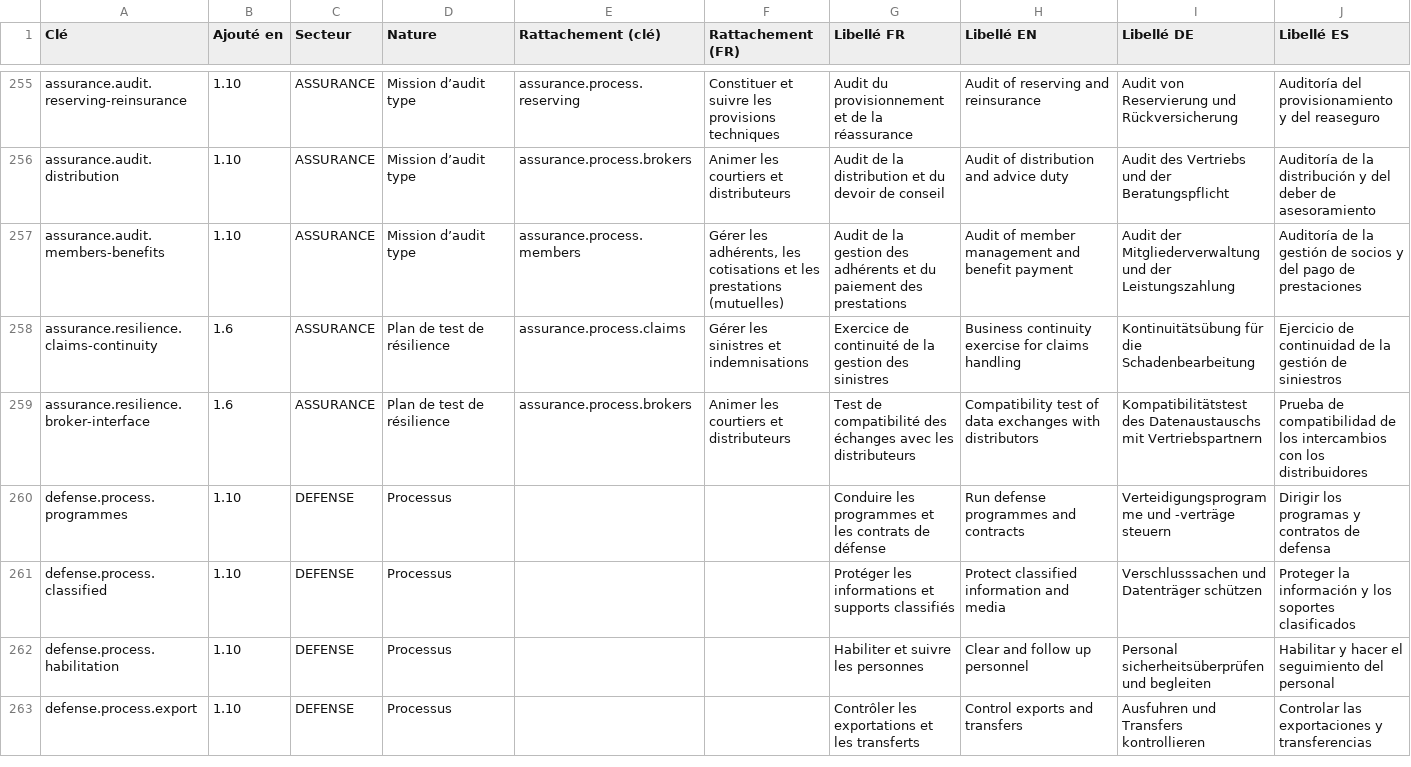
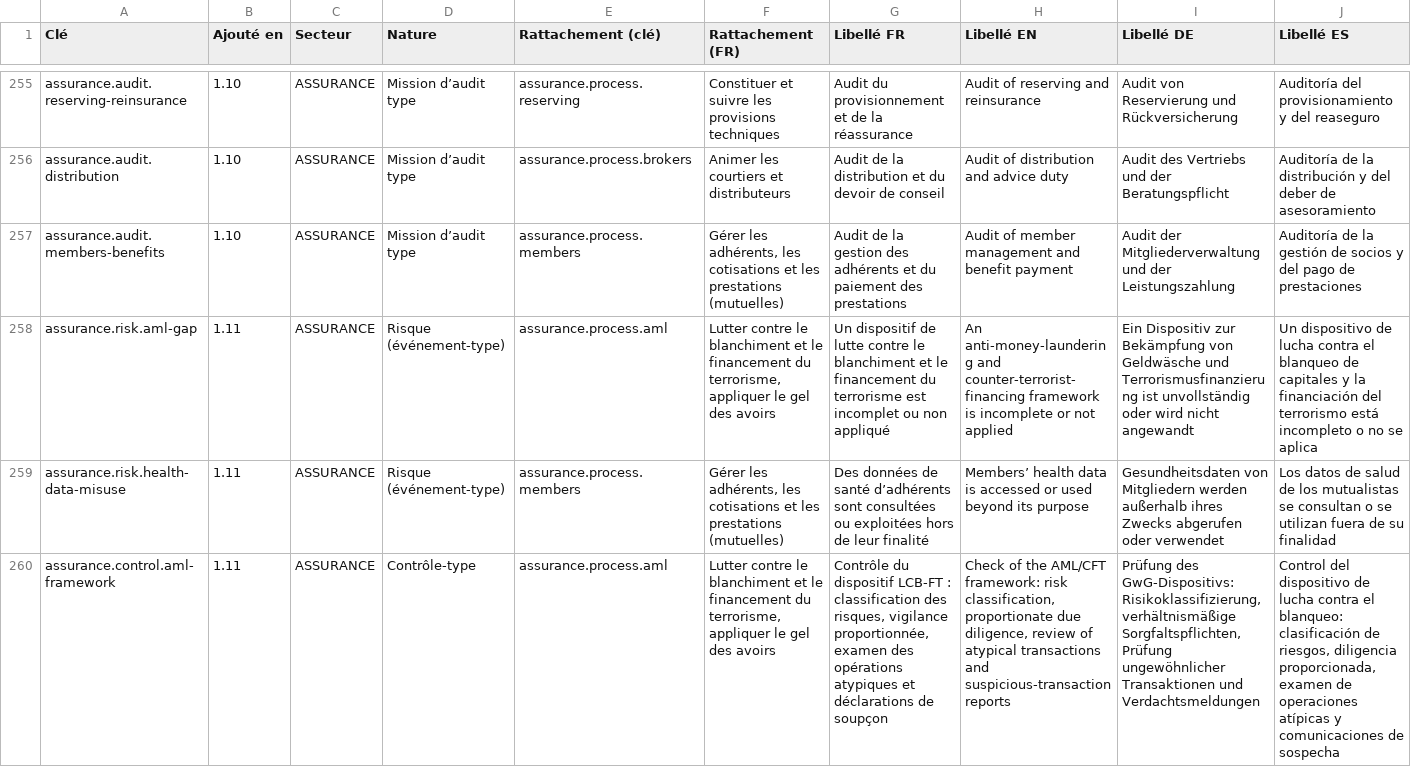
Before and after one commit to bdudout/acra, a CSV file: docs/specs/catalogue-revue-grille.csv, drawn as a sheet; only a part is shown, gaps mark what is left out; the shorter side is filled out with more unchanged rows; rows hold the shown columns only; the diff covers the shown part only; the diff names each change by its address in the sheet, - before the commit and + after, or states it on an @@ line.

```diff
--- a/docs/specs/catalogue-revue-grille.csv
+++ b/docs/specs/catalogue-revue-grille.csv
+row 258: assurance.risk.aml-gap | 1.11 | ASSURANCE | Risque (événement-type) | assurance.process.aml | Lutter contre le blanchiment et le financement du terrorisme, appliquer le gel des avoirs | Un dispositif de lutte contre le blanchiment et le financement du terrorisme est incomplet ou non appliqué | An anti-money-laundering and counter-terrorist-financing framework is incomplete or not applied | Ein Dispositiv zur Bekämpfung von Geldwäsche und Terrorismusfinanzierung ist unvollständig oder wird nicht angewandt | Un dispositivo de lucha contra el blanqueo de capitales y la financiación del terrorismo está incompleto o no se aplica
+row 259: assurance.risk.health-data-misuse | 1.11 | ASSURANCE | Risque (événement-type) | assurance.process.members | Gérer les adhérents, les cotisations et les prestations (mutuelles) | Des données de santé d’adhérents sont consultées ou exploitées hors de leur finalité | Members’ health data is accessed or used beyond its purpose | Gesundheitsdaten von Mitgliedern werden außerhalb ihres Zwecks abgerufen oder verwendet | Los datos de salud de los mutualistas se consultan o se utilizan fuera de su finalidad
+row 260: assurance.control.aml-framework | 1.11 | ASSURANCE | Contrôle-type | assurance.process.aml | Lutter contre le blanchiment et le financement du terrorisme, appliquer le gel des avoirs | Contrôle du dispositif LCB-FT : classification des risques, vigilance proportionnée, examen des opérations atypiques et déclarations de soupçon | Check of the AML/CFT framework: risk classification, proportionate due diligence, review of atypical transactions and suspicious-transaction reports | Prüfung des GwG-Dispositivs: Risikoklassifizierung, verhältnismäßige Sorgfaltspflichten, Prüfung ungewöhnlicher Transaktionen und Verdachtsmeldungen | Control del dispositivo de lucha contra el blanqueo: clasificación de riesgos, diligencia proporcionada, examen de operaciones atípicas y comunicaciones de sospecha
```
Also changed, not shown: 3 added rows elsewhere in this file, 13 other files.
